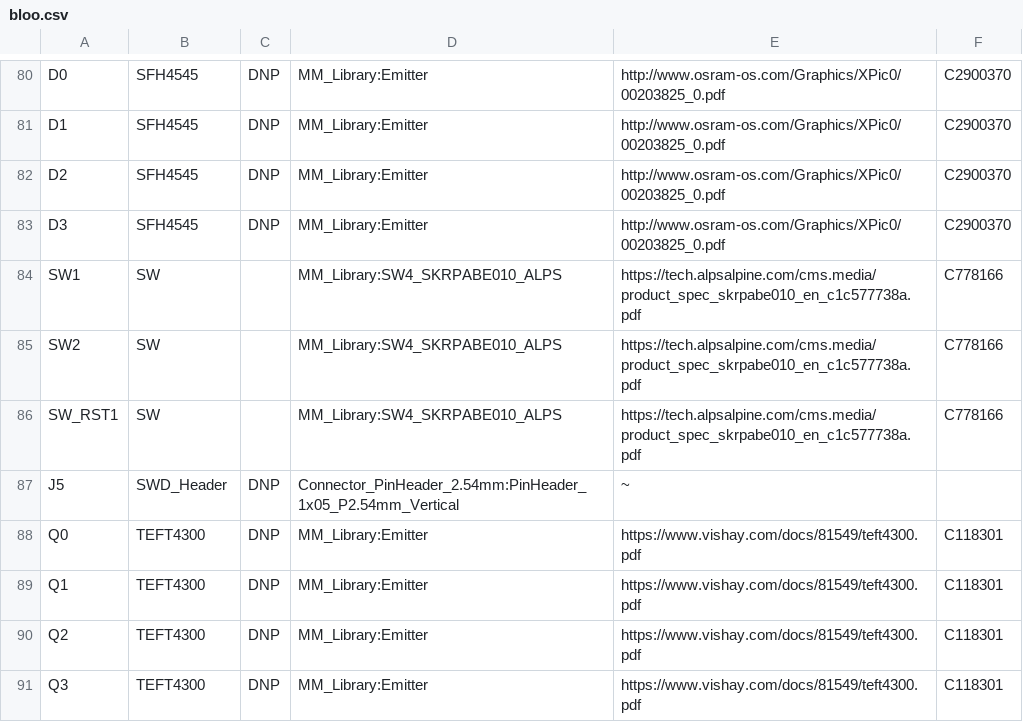
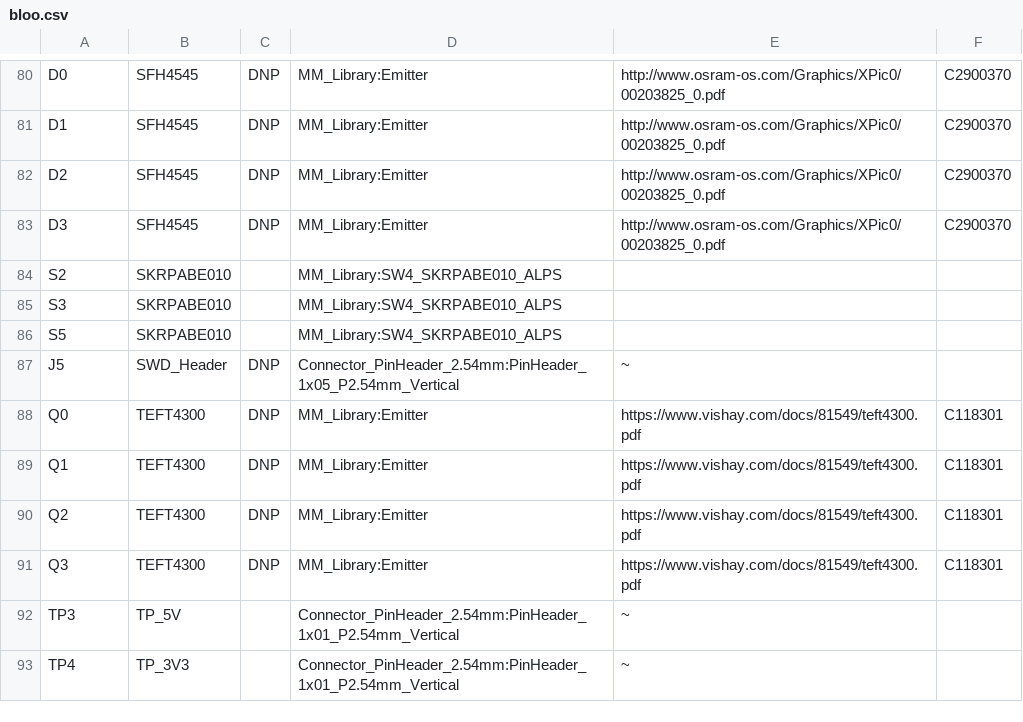
Before and after one commit to Maahi-V/26-27-UCI-Kit-Micromouse, a CSV file: production/assembly/bloo.csv, drawn as a sheet; only a part is shown, gaps mark what is left out; the shorter side is filled out with more unchanged rows.

```diff
--- a/production/assembly/bloo.csv
+++ b/production/assembly/bloo.csv
@@ -83,5 +83,5 @@
 "D3","SFH4545","DNP","MM_Library:Emitter","http://www.osram-os.com/Graphics/XPic0/00203825_0.pdf","C2900370"
-"SW1","SW","","MM_Library:SW4_SKRPABE010_ALPS","https://tech.alpsalpine.com/cms.media/product_spec_skrpabe010_en_c1c577738a.pdf","C778166"
-"SW2","SW","","MM_Library:SW4_SKRPABE010_ALPS","https://tech.alpsalpine.com/cms.media/product_spec_skrpabe010_en_c1c577738a.pdf","C778166"
-"SW_RST1","SW","","MM_Library:SW4_SKRPABE010_ALPS","https://tech.alpsalpine.com/cms.media/product_spec_skrpabe010_en_c1c577738a.pdf","C778166"
+"S2","SKRPABE010","","MM_Library:SW4_SKRPABE010_ALPS","",""
+"S3","SKRPABE010","","MM_Library:SW4_SKRPABE010_ALPS","",""
+"S5","SKRPABE010","","MM_Library:SW4_SKRPABE010_ALPS","",""
 "J5","SWD_Header","DNP","Connector_PinHeader_2.54mm:PinHeader_1x05_P2.54mm_Vertical","~",""
```
Also changed, not shown: production/assembly/Footprint Positions/bloo-top-pos.csv, 2 other files.
